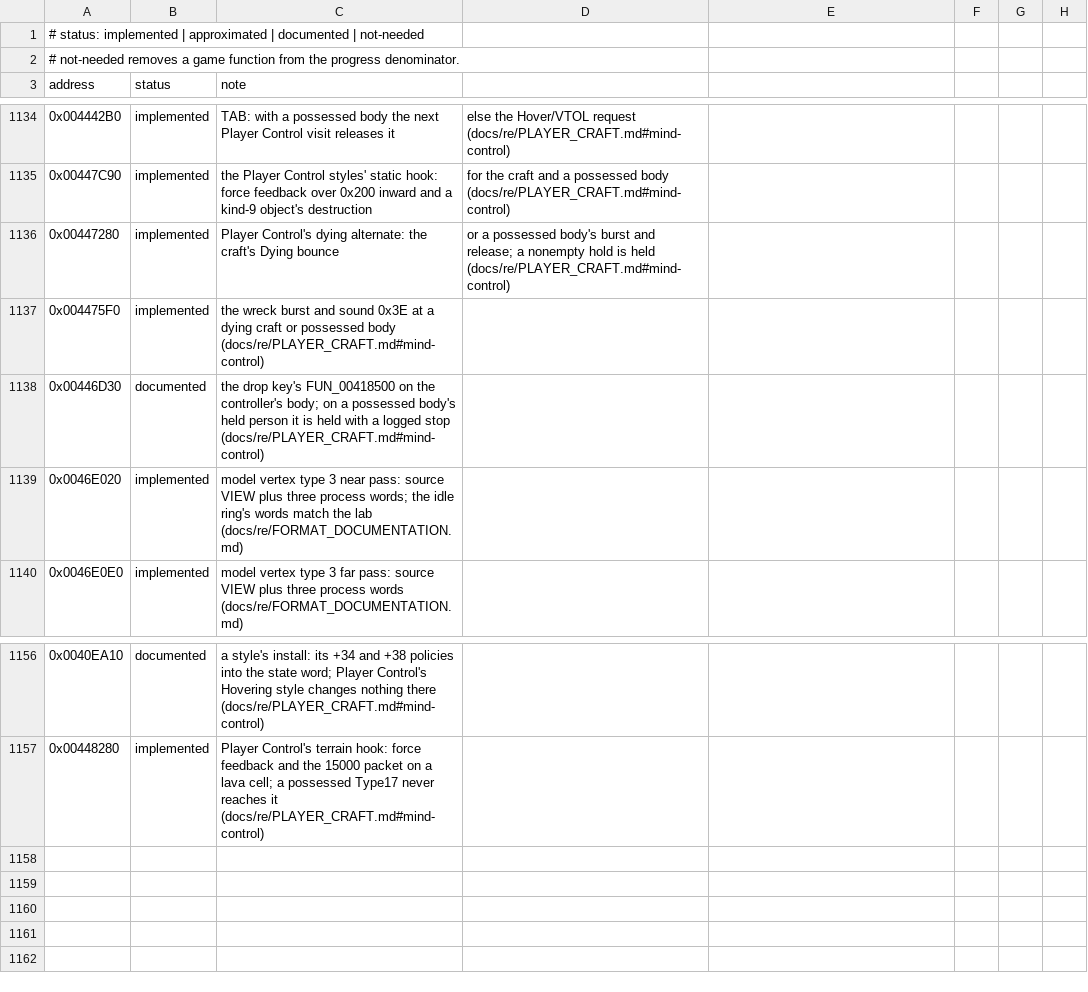
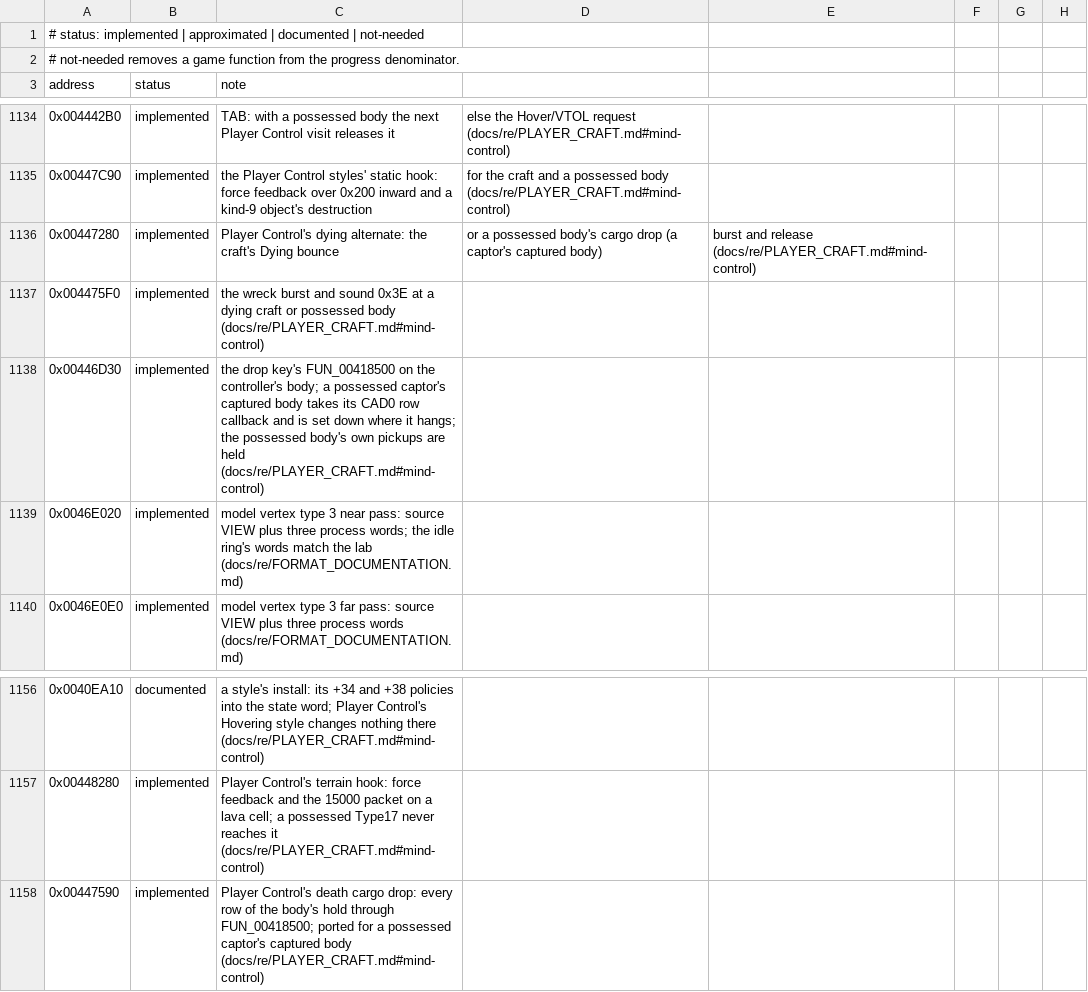
Before and after one commit to xndbogdan/OpenV2K, a CSV file: docs/progress/status.csv, drawn as a sheet; only a part is shown, gaps mark what is left out; the diff names each change by its address in the sheet, - before the commit and + after, or states it on an @@ line.

```diff
--- a/docs/progress/status.csv
+++ b/docs/progress/status.csv
-D1136: …possessed body's burst and release; a nonempty hold is held (docs/re/PLAYER_CRAFT.md#mind-control)
+D1136: …possessed body's cargo drop (a captor's captured body)
-E1136: (empty)
+E1136: burst and release (docs/re/PLAYER_CRAFT.md#mind-control)
-B1138 (status): documented
+B1138 (status): implemented
-C1138 (note): …controller's body; on a possessed body's held person it is held with a logged stop (docs/re/PLAYER_CRAFT.md#mind-control)
+C1138 (note): …controller's body; a possessed captor's captured body takes its CAD0 row callback and is set down where it hangs; the possessed body's own pickups are held (docs/re/PLAYER_CRAFT.md#mind-control)
+row 1158: 0x00447590 | implemented | Player Control's death cargo drop: every row of the body's hold through FUN_00418500; ported for a possessed captor's captured body (docs/re/PLAYER_CRAFT.md#mind-control)
```
Also changed, not shown: 8 other files.
